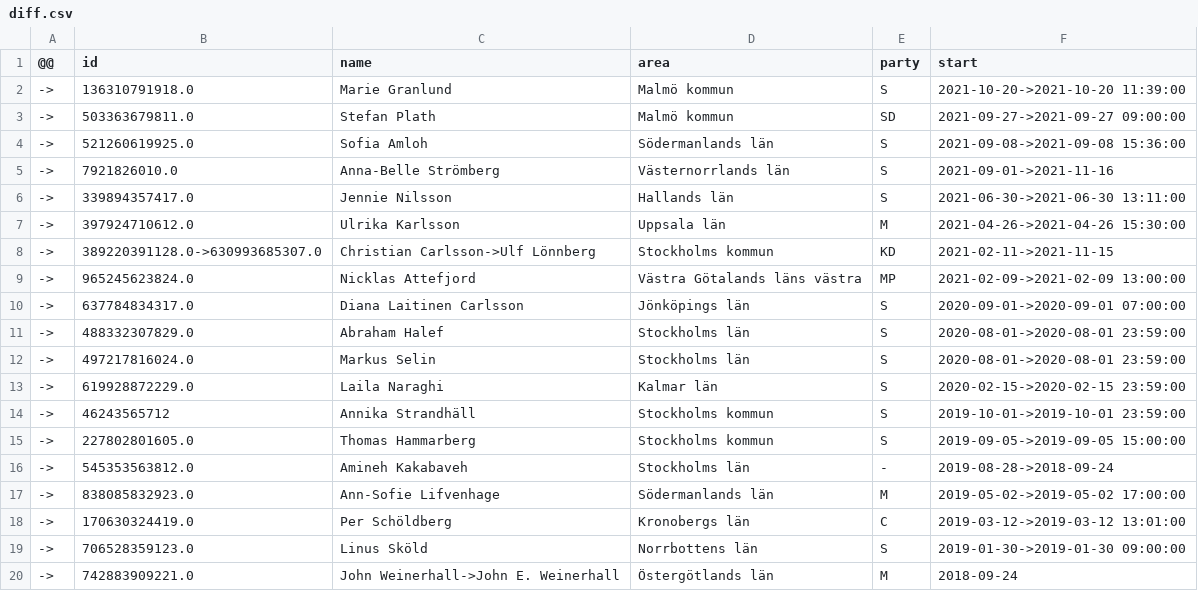
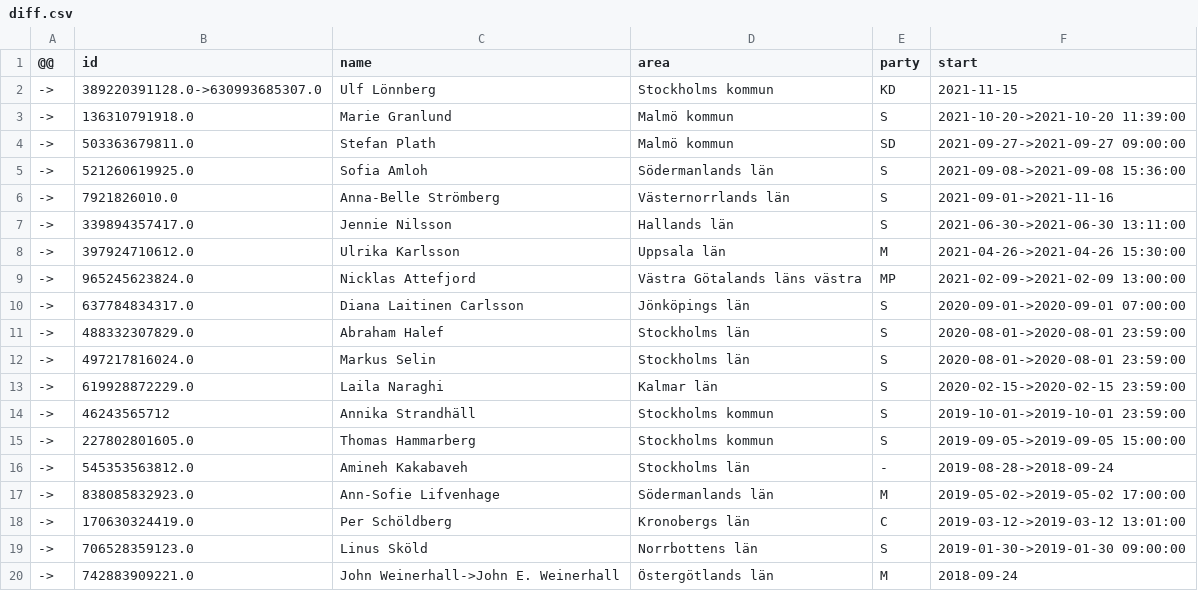
Before and after one commit to every-politician-scrapers/sweden-riksdag-api-current, a CSV file: data/diff.csv, drawn as a sheet.

```diff
--- a/data/diff.csv
+++ b/data/diff.csv
@@ -1,2 +1,3 @@
 @@,id,name,area,party,start
+->,389220391128.0->630993685307.0,Ulf Lönnberg,Stockholms kommun,KD,2021-11-15
 ->,136310791918.0,Marie Granlund,Malmö kommun,S,2021-10-20->2021-10-20 11:39:00
@@ -7,3 +8,2 @@
 ->,397924710612.0,Ulrika Karlsson,Uppsala län,M,2021-04-26->2021-04-26 15:30:00
-->,389220391128.0->630993685307.0,Christian Carlsson->Ulf Lönnberg,Stockholms kommun,KD,2021-02-11->2021-11-15
 ->,965245623824.0,Nicklas Attefjord,Västra Götalands läns västra,MP,2021-02-09->2021-02-09 13:00:00
```
Also changed, not shown: data/wikidata.csv, 1 other file.
